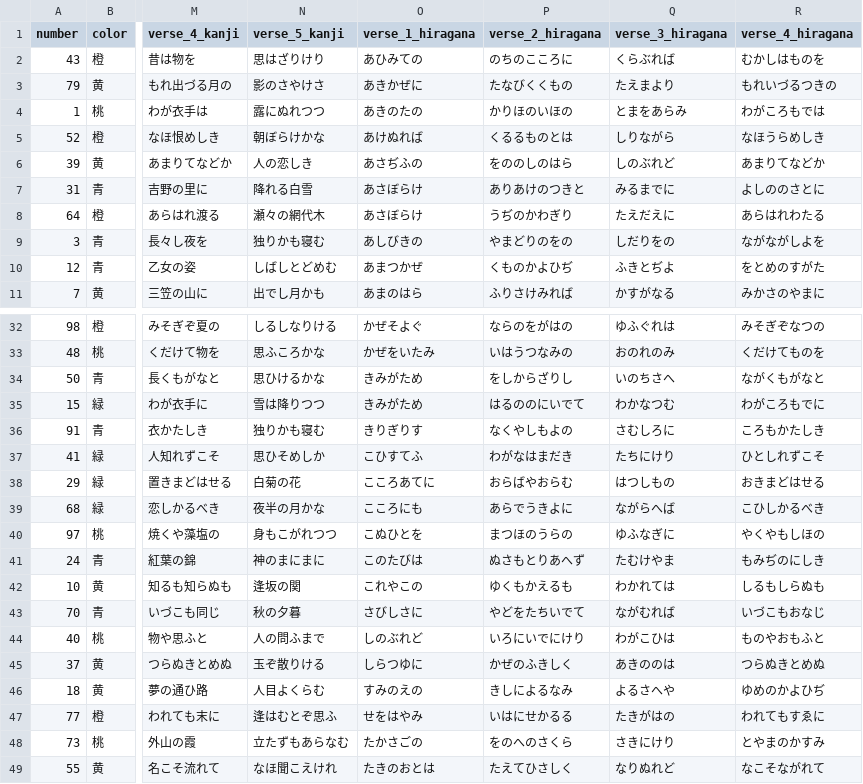
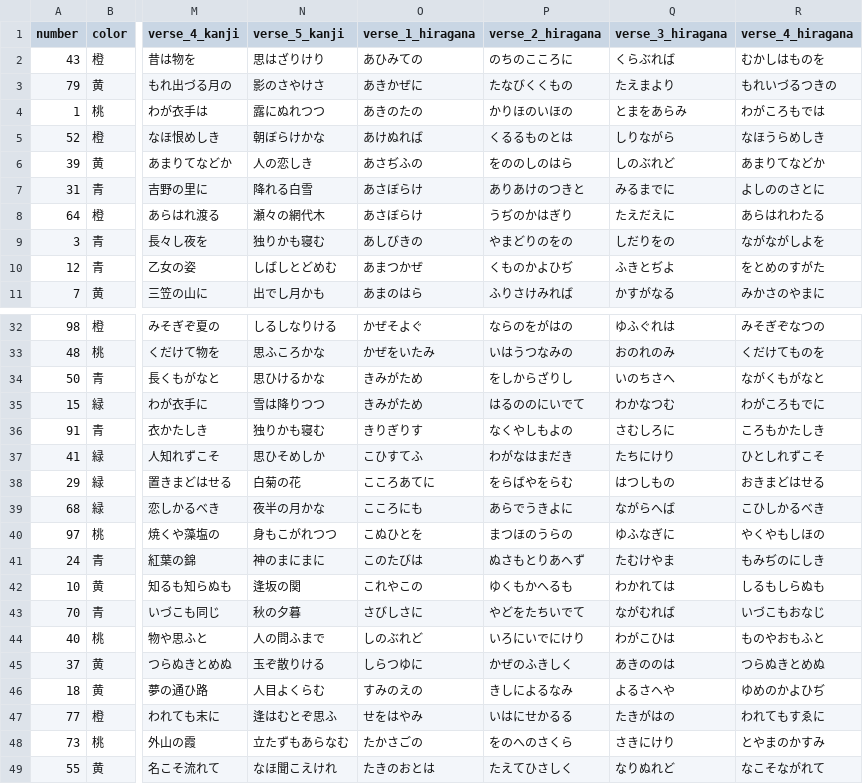
Before and after one commit to StoneLabs/hyakuninissyu-csv, a CSV file: data.csv, drawn as a sheet; only a part is shown, gaps mark what is left out; the diff names each change by its address in the sheet, - before the commit and + after, or states it on an @@ line.

Commit message:
data: fix errors in 10, 29, 64

```diff
--- a/data.csv
+++ b/data.csv
-P8 (verse_2_hiragana): うぢのかわぎり
+P8 (verse_2_hiragana): うぢのかはぎり
-P38 (verse_2_hiragana): おらばやおらむ
+P38 (verse_2_hiragana): をらばやをらむ
-P42 (verse_2_hiragana): ゆくもかえるも
+P42 (verse_2_hiragana): ゆくもかへるも
```
